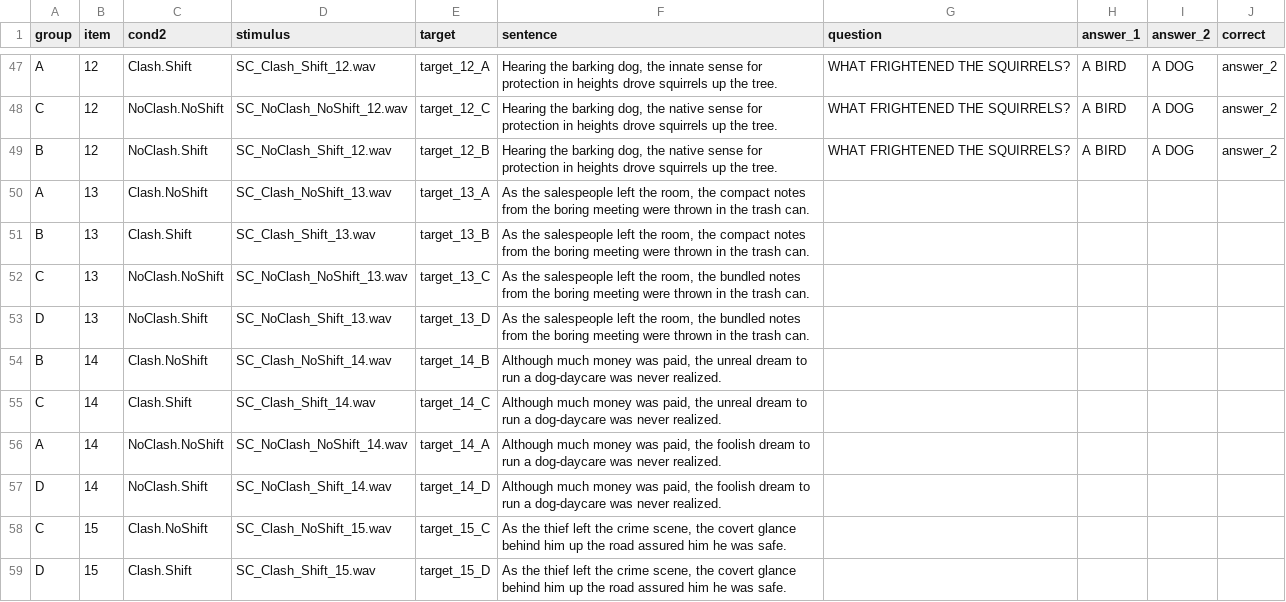
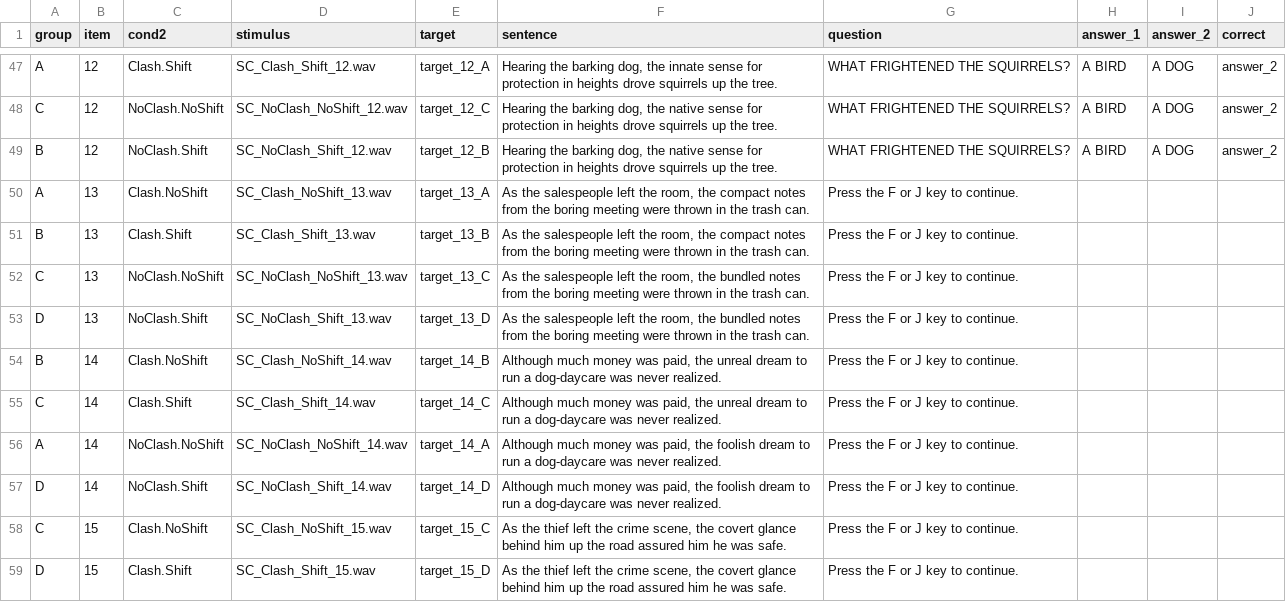
Before and after one commit to angelica-pan/word-spotting, a CSV file: chunk_includes/items.csv, drawn as a sheet; only a part is shown, gaps mark what is left out; the diff covers the shown part only.

Commit message:
Update items.csv

```diff
--- a/chunk_includes/items.csv
+++ b/chunk_includes/items.csv
@@ -49,11 +49,11 @@ C,12,NoClash.NoShift,SC_NoClash_NoShift_12.wav,target_12_C,"Hearing the barking
 B,12,NoClash.Shift,SC_NoClash_Shift_12.wav,target_12_B,"Hearing the barking dog, the native sense for protection in heights drove squirrels up the tree.",WHAT FRIGHTENED THE SQUIRRELS?,A BIRD,A DOG,answer_2
-A,13,Clash.NoShift,SC_Clash_NoShift_13.wav,target_13_A,"As the salespeople left the room, the compact notes from the boring meeting were thrown in the trash can.",,,,
-B,13,Clash.Shift,SC_Clash_Shift_13.wav,target_13_B,"As the salespeople left the room, the compact notes from the boring meeting were thrown in the trash can.",,,,
-C,13,NoClash.NoShift,SC_NoClash_NoShift_13.wav,target_13_C,"As the salespeople left the room, the bundled notes from the boring meeting were thrown in the trash can.",,,,
-D,13,NoClash.Shift,SC_NoClash_Shift_13.wav,target_13_D,"As the salespeople left the room, the bundled notes from the boring meeting were thrown in the trash can.",,,,
-B,14,Clash.NoShift,SC_Clash_NoShift_14.wav,target_14_B,"Although much money was paid, the unreal dream to run a dog-daycare was never realized.",,,,
-C,14,Clash.Shift,SC_Clash_Shift_14.wav,target_14_C,"Although much money was paid, the unreal dream to run a dog-daycare was never realized.",,,,
-A,14,NoClash.NoShift,SC_NoClash_NoShift_14.wav,target_14_A,"Although much money was paid, the foolish dream to run a dog-daycare was never realized.",,,,
-D,14,NoClash.Shift,SC_NoClash_Shift_14.wav,target_14_D,"Although much money was paid, the foolish dream to run a dog-daycare was never realized.",,,,
-C,15,Clash.NoShift,SC_Clash_NoShift_15.wav,target_15_C,"As the thief left the crime scene,  the covert glance behind him up the road assured him he was safe.",,,,
-D,15,Clash.Shift,SC_Clash_Shift_15.wav,target_15_D,"As the thief left the crime scene,  the covert glance behind him up the road assured him he was safe.",,,,
+A,13,Clash.NoShift,SC_Clash_NoShift_13.wav,target_13_A,"As the salespeople left the room, the compact notes from the boring meeting were thrown in the trash can.",Press the F or J key to continue.,,,
+B,13,Clash.Shift,SC_Clash_Shift_13.wav,target_13_B,"As the salespeople left the room, the compact notes from the boring meeting were thrown in the trash can.",Press the F or J key to continue.,,,
+C,13,NoClash.NoShift,SC_NoClash_NoShift_13.wav,target_13_C,"As the salespeople left the room, the bundled notes from the boring meeting were thrown in the trash can.",Press the F or J key to continue.,,,
+D,13,NoClash.Shift,SC_NoClash_Shift_13.wav,target_13_D,"As the salespeople left the room, the bundled notes from the boring meeting were thrown in the trash can.",Press the F or J key to continue.,,,
+B,14,Clash.NoShift,SC_Clash_NoShift_14.wav,target_14_B,"Although much money was paid, the unreal dream to run a dog-daycare was never realized.",Press the F or J key to continue.,,,
+C,14,Clash.Shift,SC_Clash_Shift_14.wav,target_14_C,"Although much money was paid, the unreal dream to run a dog-daycare was never realized.",Press the F or J key to continue.,,,
+A,14,NoClash.NoShift,SC_NoClash_NoShift_14.wav,target_14_A,"Although much money was paid, the foolish dream to run a dog-daycare was never realized.",Press the F or J key to continue.,,,
+D,14,NoClash.Shift,SC_NoClash_Shift_14.wav,target_14_D,"Although much money was paid, the foolish dream to run a dog-daycare was never realized.",Press the F or J key to continue.,,,
+C,15,Clash.NoShift,SC_Clash_NoShift_15.wav,target_15_C,"As the thief left the crime scene,  the covert glance behind him up the road assured him he was safe.",Press the F or J key to continue.,,,
+D,15,Clash.Shift,SC_Clash_Shift_15.wav,target_15_D,"As the thief left the crime scene,  the covert glance behind him up the road assured him he was safe.",Press the F or J key to continue.,,,
```
Also changed, not shown: 22 edited cells elsewhere in this file.
